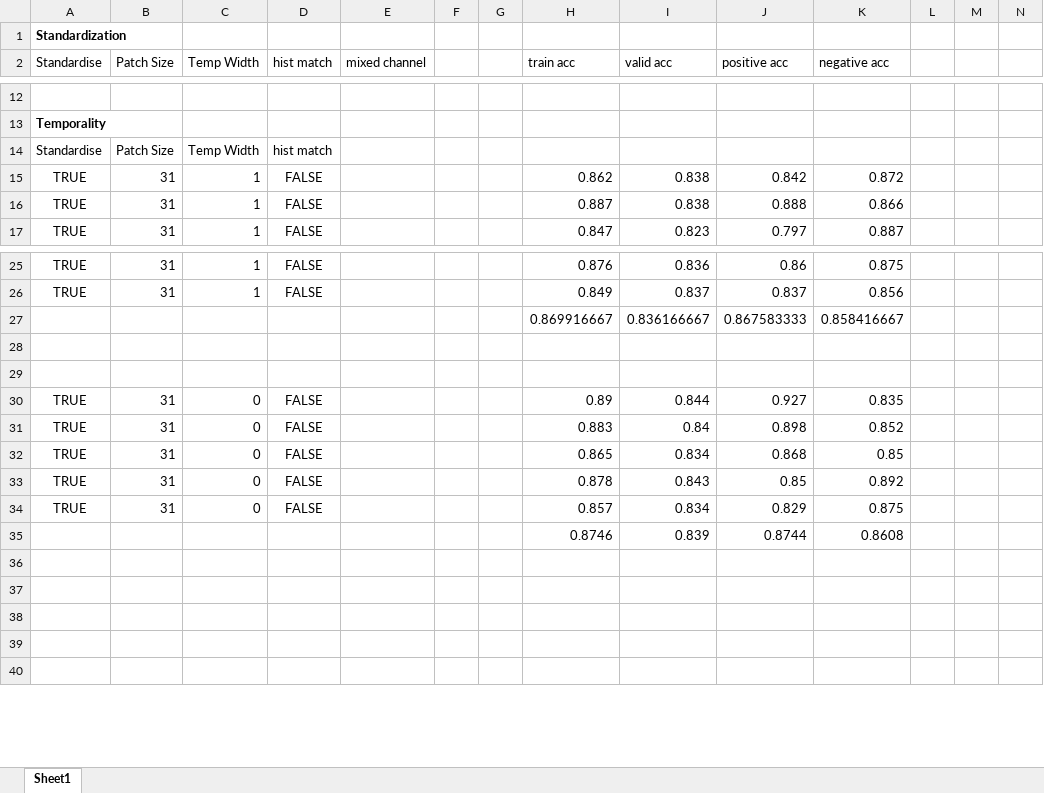
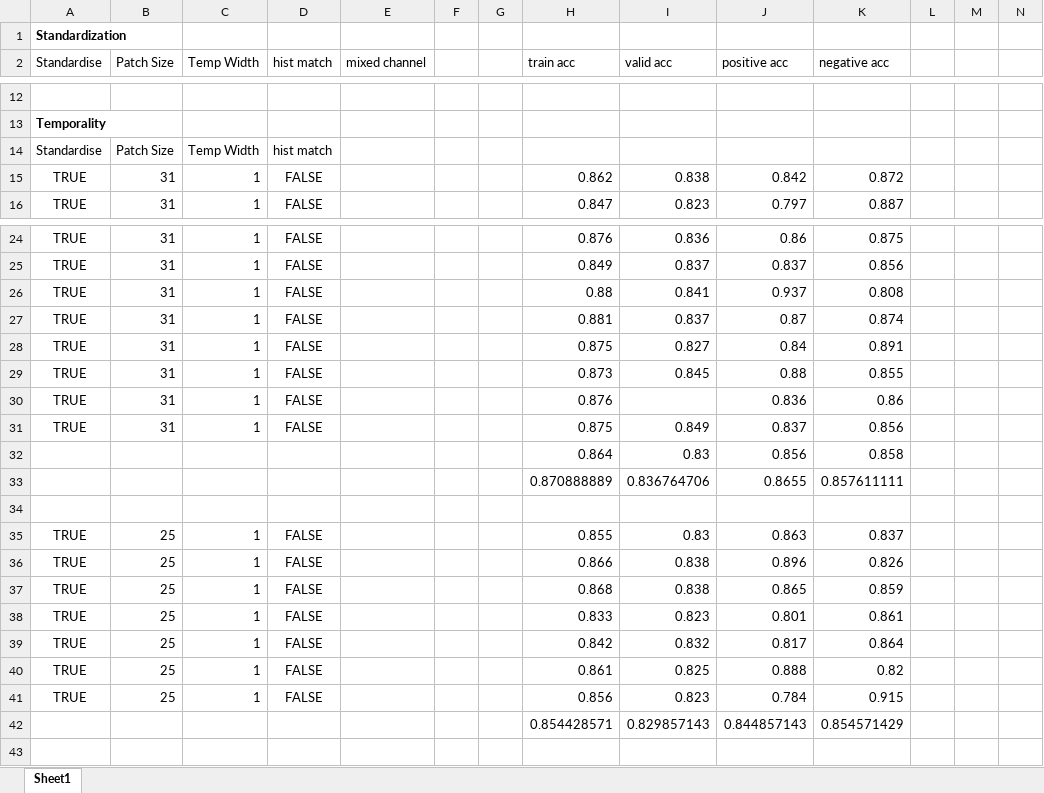
Before and after one commit to cchadj/cell-tracking-ucl-thesis, an Excel workbook: evaluation/training-evaluation.xlsx, sheet Sheet1, drawn as a sheet; only a part is shown, gaps mark what is left out; values as stored, in another font and other column widths than the file's, no borders; removed rows and columns are numbered as before the commit, all else as after; rows hold the shown columns only; the diff covers the shown part only; the diff names each change by its address in the sheet, - before the commit and + after, or states it on an @@ line.

```diff
--- a/evaluation/training-evaluation.xlsx (sheet Sheet1)
+++ b/evaluation/training-evaluation.xlsx (sheet Sheet1)
-row 16: TRUE | 31 | 1 | FALSE |  |  |  | 0.887 | 0.838 | 0.888 | 0.866
-row 27:  |  |  |  |  |  |  | 0.869916667 | 0.836166667 | 0.867583333 | 0.858416667
+row 26: TRUE | 31 | 1 | FALSE |  |  |  | 0.88 | 0.841 | 0.937 | 0.808
+row 27: TRUE | 31 | 1 | FALSE |  |  |  | 0.881 | 0.837 | 0.87 | 0.874
+row 28: TRUE | 31 | 1 | FALSE |  |  |  | 0.875 | 0.827 | 0.84 | 0.891
+row 29: TRUE | 31 | 1 | FALSE |  |  |  | 0.873 | 0.845 | 0.88 | 0.855
+row 30: TRUE | 31 | 1 | FALSE |  |  |  | 0.876 |  | 0.836 | 0.86
+row 31: TRUE | 31 | 1 | FALSE |  |  |  | 0.875 | 0.849 | 0.837 | 0.856
+row 32:  |  |  |  |  |  |  | 0.864 | 0.83 | 0.856 | 0.858
+row 33:  |  |  |  |  |  |  | 0.870888889 | 0.836764706 | 0.8655 | 0.857611111
-row 35: (empty)
+row 35: TRUE | 25 | 1 | FALSE |  |  |  | 0.855 | 0.83 | 0.863 | 0.837
-row 30: TRUE | 31 | 0 | FALSE |  |  |  | 0.89 | 0.844 | 0.927 | 0.835
-row 31: TRUE | 31 | 0 | FALSE |  |  |  | 0.883 | 0.84 | 0.898 | 0.852
-row 32: TRUE | 31 | 0 | FALSE |  |  |  | 0.865 | 0.834 | 0.868 | 0.85
-row 33: TRUE | 31 | 0 | FALSE |  |  |  | 0.878 | 0.843 | 0.85 | 0.892
-row 34: TRUE | 31 | 0 | FALSE |  |  |  | 0.857 | 0.834 | 0.829 | 0.875
-row 35:  |  |  |  |  |  |  | 0.8746 | 0.839 | 0.8744 | 0.8608
-row 36: (empty)
+row 36: TRUE | 25 | 1 | FALSE |  |  |  | 0.866 | 0.838 | 0.896 | 0.826
-row 37: (empty)
+row 37: TRUE | 25 | 1 | FALSE |  |  |  | 0.868 | 0.838 | 0.865 | 0.859
-row 38: (empty)
+row 38: TRUE | 25 | 1 | FALSE |  |  |  | 0.833 | 0.823 | 0.801 | 0.861
-row 39: (empty)
+row 39: TRUE | 25 | 1 | FALSE |  |  |  | 0.842 | 0.832 | 0.817 | 0.864
+row 40: TRUE | 25 | 1 | FALSE |  |  |  | 0.861 | 0.825 | 0.888 | 0.82
+row 41: TRUE | 25 | 1 | FALSE |  |  |  | 0.856 | 0.823 | 0.784 | 0.915
+row 42:  |  |  |  |  |  |  | 0.854428571 | 0.829857143 | 0.844857143 | 0.854571429
```
Also changed, not shown: 7 added rows, 7 removed rows and 28 edited cells elsewhere in this sheet, formulas that keep their value, 4 other files.
